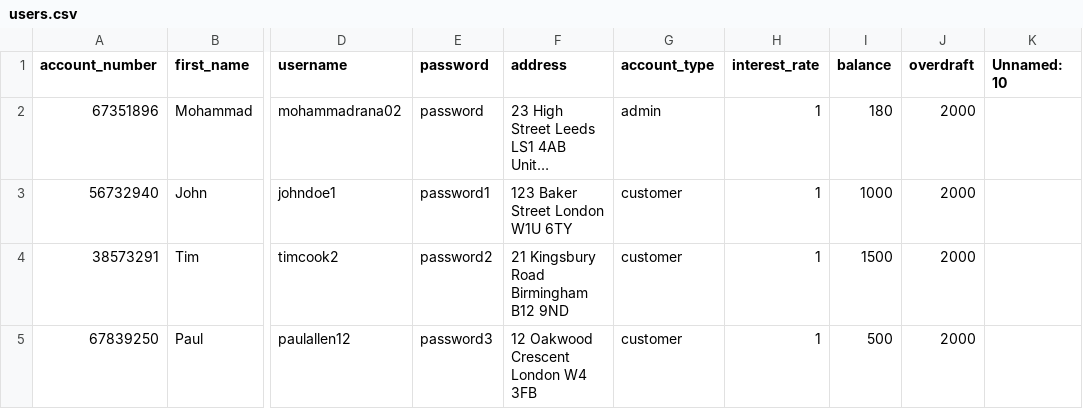
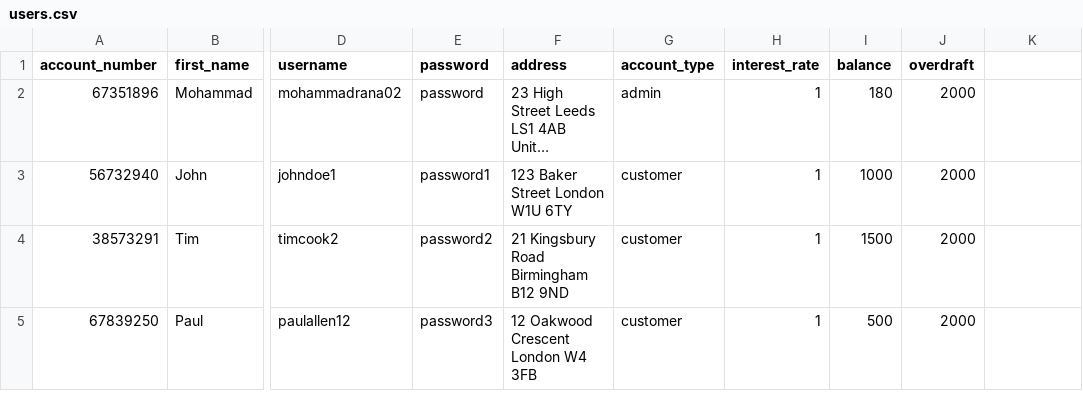
Before and after one commit to mohammadrana02/bankPlan, a CSV file: users.csv, drawn as a sheet; only a part is shown, gaps mark what is left out; long unchanged cells end in …; the diff names each change by its address in the sheet, - before the commit and + after, or states it on an @@ line.

```diff
--- a/users.csv
+++ b/users.csv
-K1: Unnamed: 10
+K1: (empty)
```
Also changed, not shown: 4 other files.
